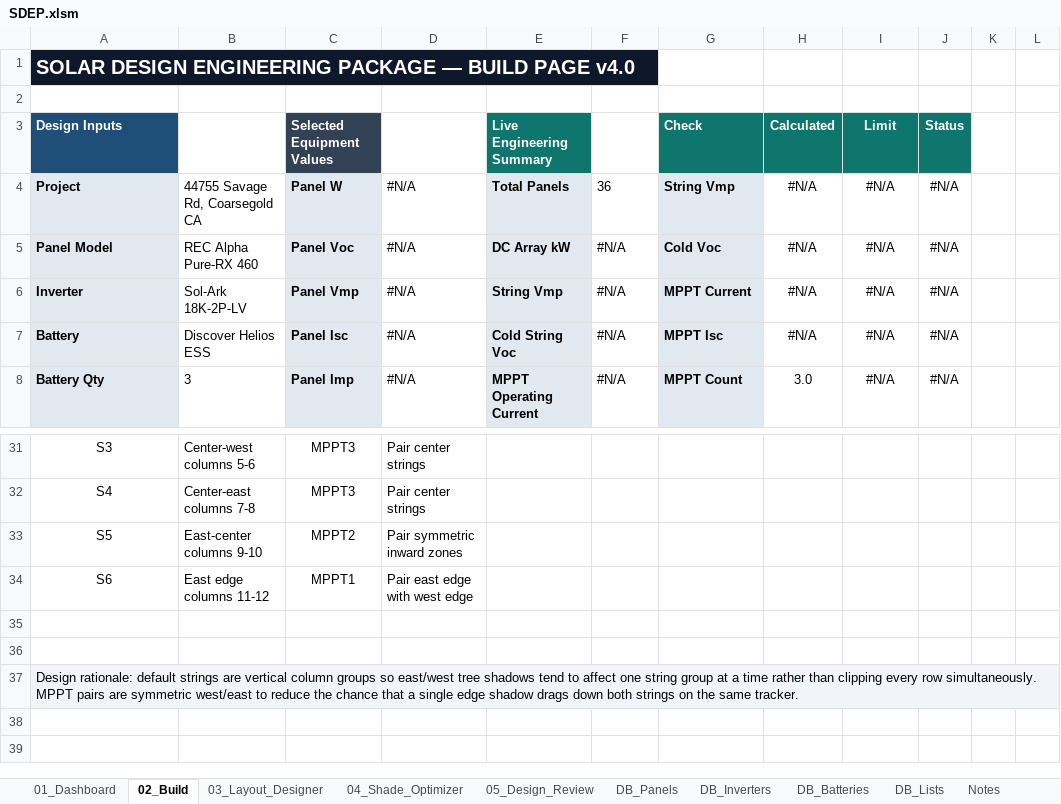
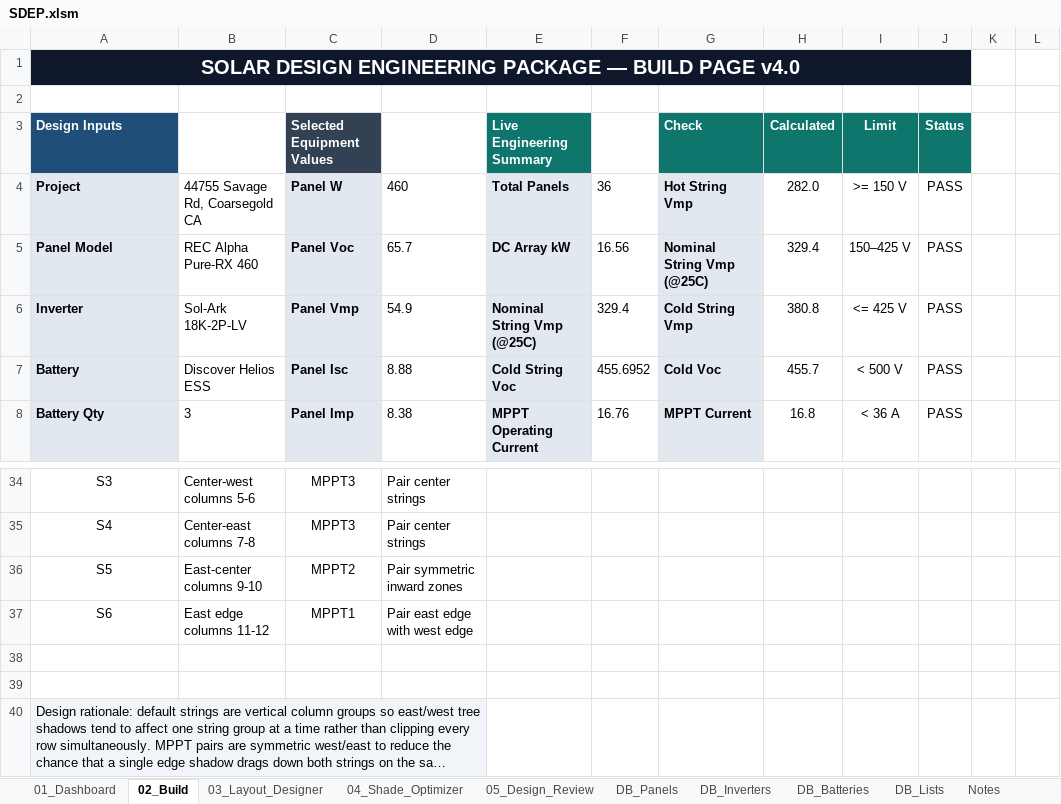
Before and after one commit to msilveus/SOLAR-DESIGN-ENGINEERING-PACKAGE, an Excel workbook: SDEP.xlsm, sheet 02_Build, drawn as a sheet; only a part is shown, gaps mark what is left out; long unchanged cells end in …; values as stored, in another font and other column widths than the file's, no borders; conditional formats not drawn; addresses are those after the commit; the diff covers the shown part only; the diff names each change by its address in the sheet, - before the commit and + after, or states it on an @@ line.

```diff
--- a/SDEP.xlsm (sheet 02_Build)
+++ b/SDEP.xlsm (sheet 02_Build)
-A1 alignment: left
+A1 alignment: center
+A1:J1 merged
-D4: #N/A
+D4: 460
-G4 (Check): String Vmp
+G4 (Check): Hot String Vmp
-H4 (Calculated): #N/A
+H4 (Calculated): 282.0
-I4 (Limit): #N/A
+I4 (Limit): >= 150 V
-J4:J8 (Status): #N/A
+J4:J8 (Status): PASS
-D5: #N/A
+D5: 65.7
-F5: #N/A
+F5: 16.56
-G5 (Check): Cold Voc
+G5 (Check): Nominal String Vmp (@25C)
-H5 (Calculated): #N/A
+H5 (Calculated): 329.4
-I5 (Limit): #N/A
+I5 (Limit): 150–425 V
-D6: #N/A
+D6: 54.9
-E6 (Live Engineering Summary): String Vmp
+E6 (Live Engineering Summary): Nominal String Vmp (@25C)
-F6: #N/A
+F6: 329.4
-G6 (Check): MPPT Current
+G6 (Check): Cold String Vmp
-H6 (Calculated): #N/A
+H6 (Calculated): 380.8
-I6 (Limit): #N/A
+I6 (Limit): <= 425 V
-D7: #N/A
+D7: 8.88
-F7: #N/A
+F7: 455.6952
-G7 (Check): MPPT Isc
+G7 (Check): Cold Voc
-H7 (Calculated): #N/A
+H7 (Calculated): 455.7
-I7 (Limit): #N/A
+I7 (Limit): < 500 V
-D8: #N/A
+D8: 8.38
-F8: #N/A
+F8: 16.76
-G8 (Check): MPPT Count
+G8 (Check): MPPT Current
-H8 (Calculated): 3.0
+H8 (Calculated): 16.8
-I8 (Limit): #N/A
+I8 (Limit): < 36 A
+A40:D40 merged
```
Also changed, not shown: 7 added rows, 4 removed rows, 39 edited cells, cell formats and merged cells elsewhere in this sheet, sheet DB_Lists, sheet 03_Layout_Designer, sheet 01_Dashboard, sheet 05_Design_Review, sheet 04_Shade_Optimizer, formulas that keep their value, 24 other files.
